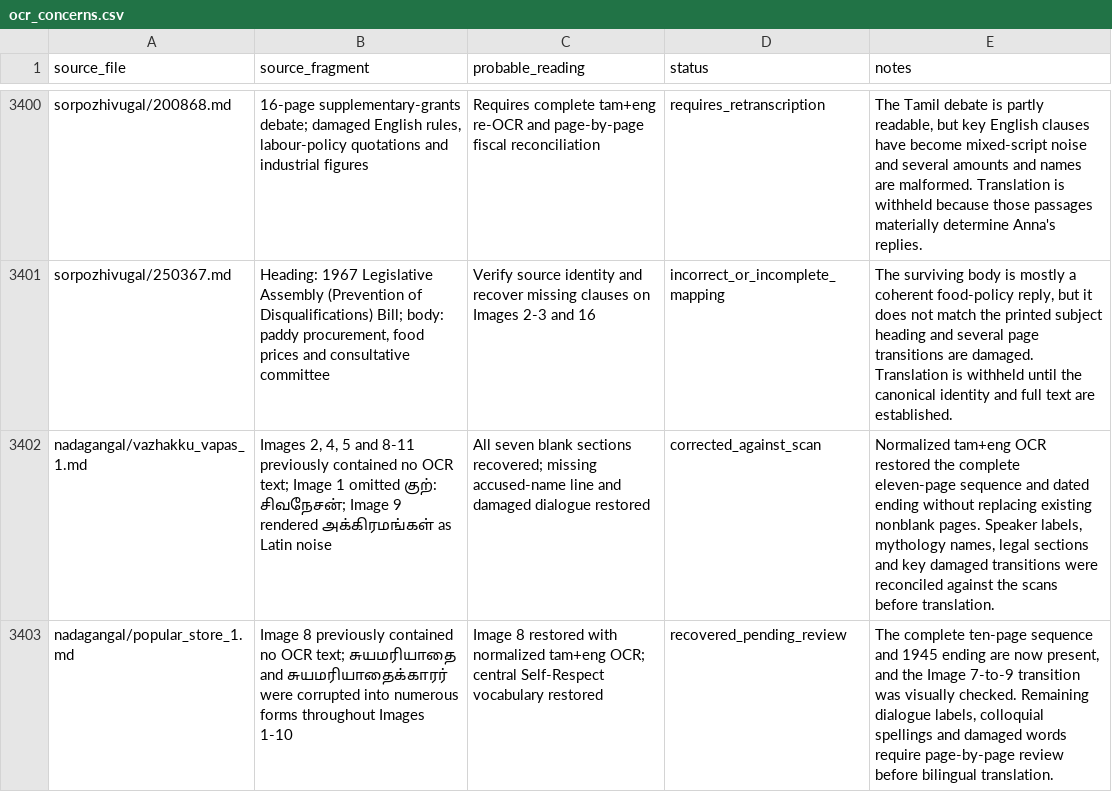
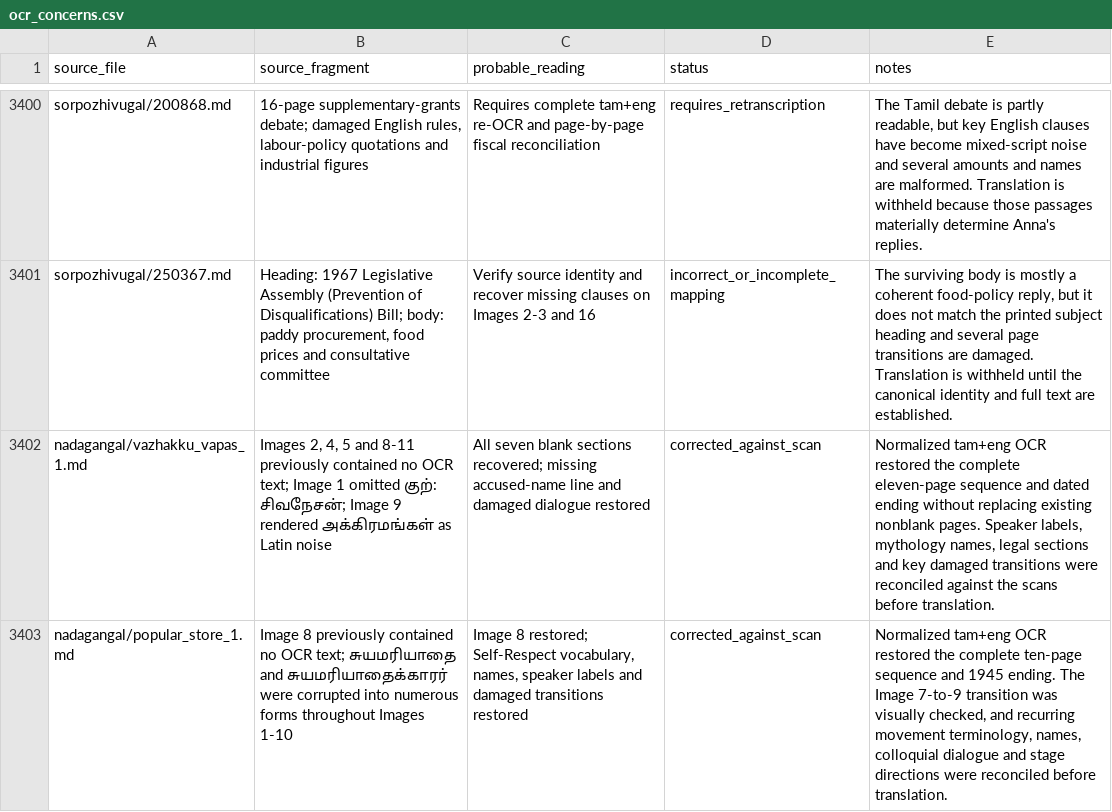
Before and after one commit to pugazg/anna-corpus, a CSV file: outputs/annavin_text_extractor/translated_contents/_translation_state/ocr_concerns.csv, drawn as a sheet; only a part is shown, gaps mark what is left out.

Commit message:
Translate recovered Popular Store play

```diff
--- a/outputs/annavin_text_extractor/translated_contents/_translation_state/ocr_concerns.csv
+++ b/outputs/annavin_text_extractor/translated_contents/_translation_state/ocr_concerns.csv
@@ -3402,2 +3402,2 @@ sorpozhivugal/250367.md,"Heading: 1967 Legislative Assembly (Prevention of Disqu
 nadagangal/vazhakku_vapas_1.md,"Images 2, 4, 5 and 8-11 previously contained no OCR text; Image 1 omitted குற்: சிவநேசன்; Image 9 rendered அக்கிரமங்கள் as Latin noise","All seven blank sections recovered; missing accused-name line and damaged dialogue restored",corrected_against_scan,"Normalized tam+eng OCR restored the complete eleven-page sequence and dated ending without replacing existing nonblank pages. Speaker labels, mythology names, legal sections and key damaged transitions were reconciled against the scans before translation."
-nadagangal/popular_store_1.md,"Image 8 previously contained no OCR text; சுயமரியாதை and சுயமரியாதைக்காரர் were corrupted into numerous forms throughout Images 1-10","Image 8 restored with normalized tam+eng OCR; central Self-Respect vocabulary restored",recovered_pending_review,"The complete ten-page sequence and 1945 ending are now present, and the Image 7-to-9 transition was visually checked. Remaining dialogue labels, colloquial spellings and damaged words require page-by-page review before bilingual translation."
+nadagangal/popular_store_1.md,"Image 8 previously contained no OCR text; சுயமரியாதை and சுயமரியாதைக்காரர் were corrupted into numerous forms throughout Images 1-10","Image 8 restored; Self-Respect vocabulary, names, speaker labels and damaged transitions restored",corrected_against_scan,"Normalized tam+eng OCR restored the complete ten-page sequence and 1945 ending. The Image 7-to-9 transition was visually checked, and recurring movement terminology, names, colloquial dialogue and stage directions were reconciled before translation."
```
Also changed, not shown: outputs/annavin_text_extractor/translated_contents/_translation_state/section_translation_status.csv, 8 other files.
